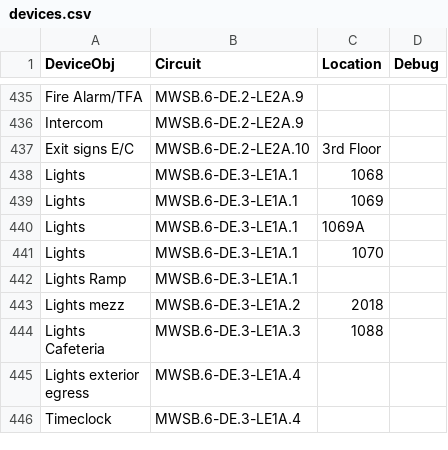
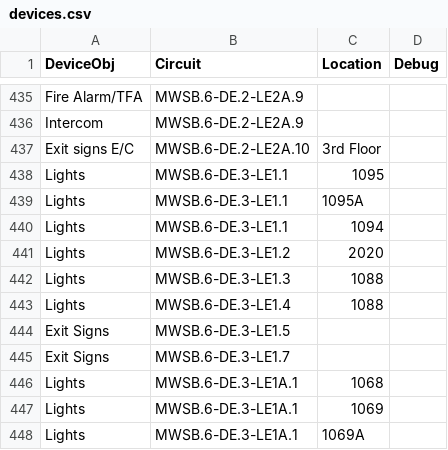
Before and after one commit to navkal/makeDb, a CSV file: devices.csv, drawn as a sheet; only a part is shown, gaps mark what is left out; the shorter side is filled out with more unchanged rows.

```diff
--- a/devices.csv
+++ b/devices.csv
@@ -437,2 +437,10 @@ Intercom,MWSB.6-DE.2-LE2A.9,,
 Exit signs E/C,MWSB.6-DE.2-LE2A.10,3rd Floor,
+Lights,MWSB.6-DE.3-LE1.1,1095,
+Lights,MWSB.6-DE.3-LE1.1,1095A,
+Lights,MWSB.6-DE.3-LE1.1,1094,
+Lights,MWSB.6-DE.3-LE1.2,2020,
+Lights,MWSB.6-DE.3-LE1.3,1088,
+Lights,MWSB.6-DE.3-LE1.4,1088,
+Exit Signs,MWSB.6-DE.3-LE1.5,,
+Exit Signs,MWSB.6-DE.3-LE1.7,,
 Lights,MWSB.6-DE.3-LE1A.1,1068,
```
Also changed, not shown: pathways.csv.
